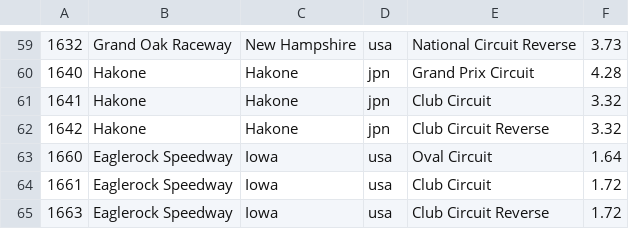
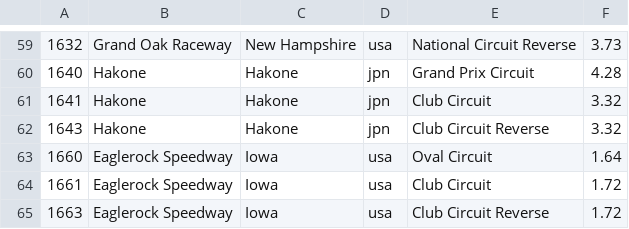
Before and after one commit to bluemanos/forza-motorsport-car-track-ordinal, a CSV file: fm8/tracks.csv, drawn as a sheet; only a part is shown, gaps mark what is left out.

```diff
--- a/fm8/tracks.csv
+++ b/fm8/tracks.csv
@@ -61,3 +61,3 @@
 1641,Hakone,Hakone,jpn,Club Circuit,3.32
-1642,Hakone,Hakone,jpn,Club Circuit Reverse,3.32
+1643,Hakone,Hakone,jpn,Club Circuit Reverse,3.32
 1660,Eaglerock Speedway,Iowa,usa,Oval Circuit,1.64
```
Also changed, not shown: 2 other files.
